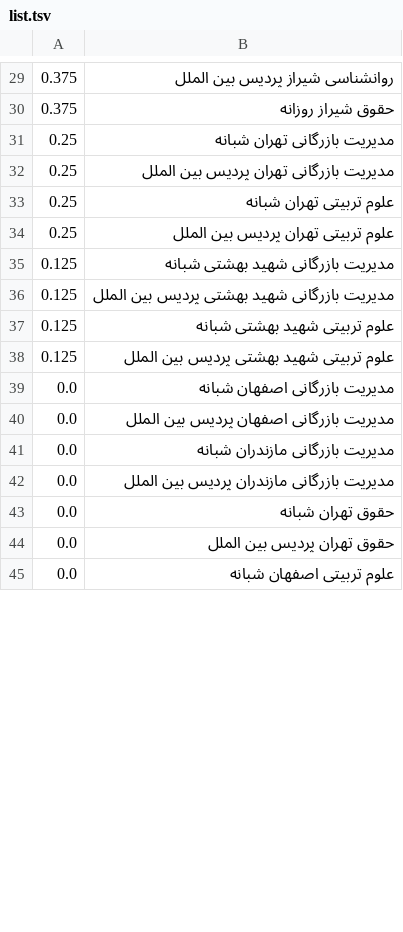
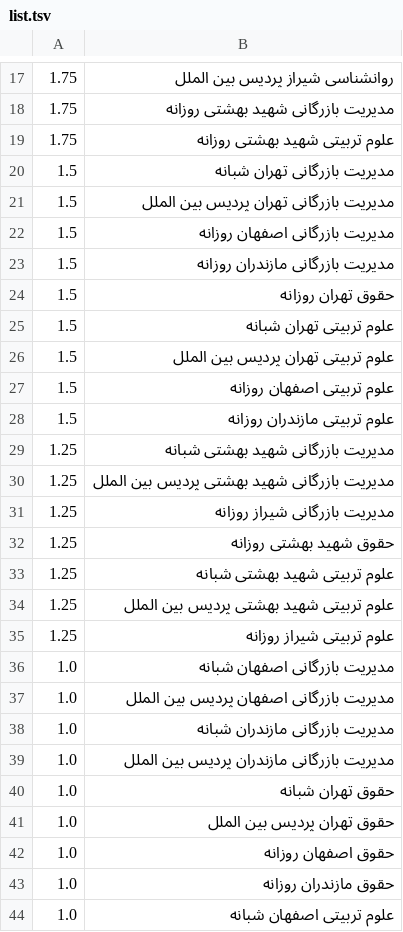
Before and after one commit to AmirAhmadHabibi/listcheen, a TSV file: list.tsv, drawn as a sheet; only a part is shown, gaps mark what is left out; the diff covers the shown part only.

```diff
--- a/list.tsv
+++ b/list.tsv
@@ -29,17 +17,28 @@
-0.375	روانشناسی شیراز پردیس بین الملل
-0.375	حقوق شیراز روزانه
-0.25	مدیریت بازرگانی تهران شبانه
-0.25	مدیریت بازرگانی تهران پردیس بین الملل
-0.25	علوم تربیتی تهران شبانه
-0.25	علوم تربیتی تهران پردیس بین الملل
-0.125	مدیریت بازرگانی شهید بهشتی شبانه
-0.125	مدیریت بازرگانی شهید بهشتی پردیس بین الملل
-0.125	علوم تربیتی شهید بهشتی شبانه
-0.125	علوم تربیتی شهید بهشتی پردیس بین الملل
-0.0	مدیریت بازرگانی اصفهان شبانه
-0.0	مدیریت بازرگانی اصفهان پردیس بین الملل
-0.0	مدیریت بازرگانی مازندران شبانه
-0.0	مدیریت بازرگانی مازندران پردیس بین الملل
-0.0	حقوق تهران شبانه
-0.0	حقوق تهران پردیس بین الملل
-0.0	علوم تربیتی اصفهان شبانه
+1.75	روانشناسی شیراز پردیس بین الملل
+1.75	مدیریت بازرگانی شهید بهشتی روزانه
+1.75	علوم تربیتی شهید بهشتی روزانه
+1.5	مدیریت بازرگانی تهران شبانه
+1.5	مدیریت بازرگانی تهران پردیس بین الملل
+1.5	مدیریت بازرگانی اصفهان روزانه
+1.5	مدیریت بازرگانی مازندران روزانه
+1.5	حقوق تهران روزانه
+1.5	علوم تربیتی تهران شبانه
+1.5	علوم تربیتی تهران پردیس بین الملل
+1.5	علوم تربیتی اصفهان روزانه
+1.5	علوم تربیتی مازندران روزانه
+1.25	مدیریت بازرگانی شهید بهشتی شبانه
+1.25	مدیریت بازرگانی شهید بهشتی پردیس بین الملل
+1.25	مدیریت بازرگانی شیراز روزانه
+1.25	حقوق شهید بهشتی روزانه
+1.25	علوم تربیتی شهید بهشتی شبانه
+1.25	علوم تربیتی شهید بهشتی پردیس بین الملل
+1.25	علوم تربیتی شیراز روزانه
+1.0	مدیریت بازرگانی اصفهان شبانه
+1.0	مدیریت بازرگانی اصفهان پردیس بین الملل
+1.0	مدیریت بازرگانی مازندران شبانه
+1.0	مدیریت بازرگانی مازندران پردیس بین الملل
+1.0	حقوق تهران شبانه
+1.0	حقوق تهران پردیس بین الملل
+1.0	حقوق اصفهان روزانه
+1.0	حقوق مازندران روزانه
+1.0	علوم تربیتی اصفهان شبانه
```
Also changed, not shown: 6 added rows, 17 removed rows and 26 edited cells elsewhere in this file, 5 other files.
